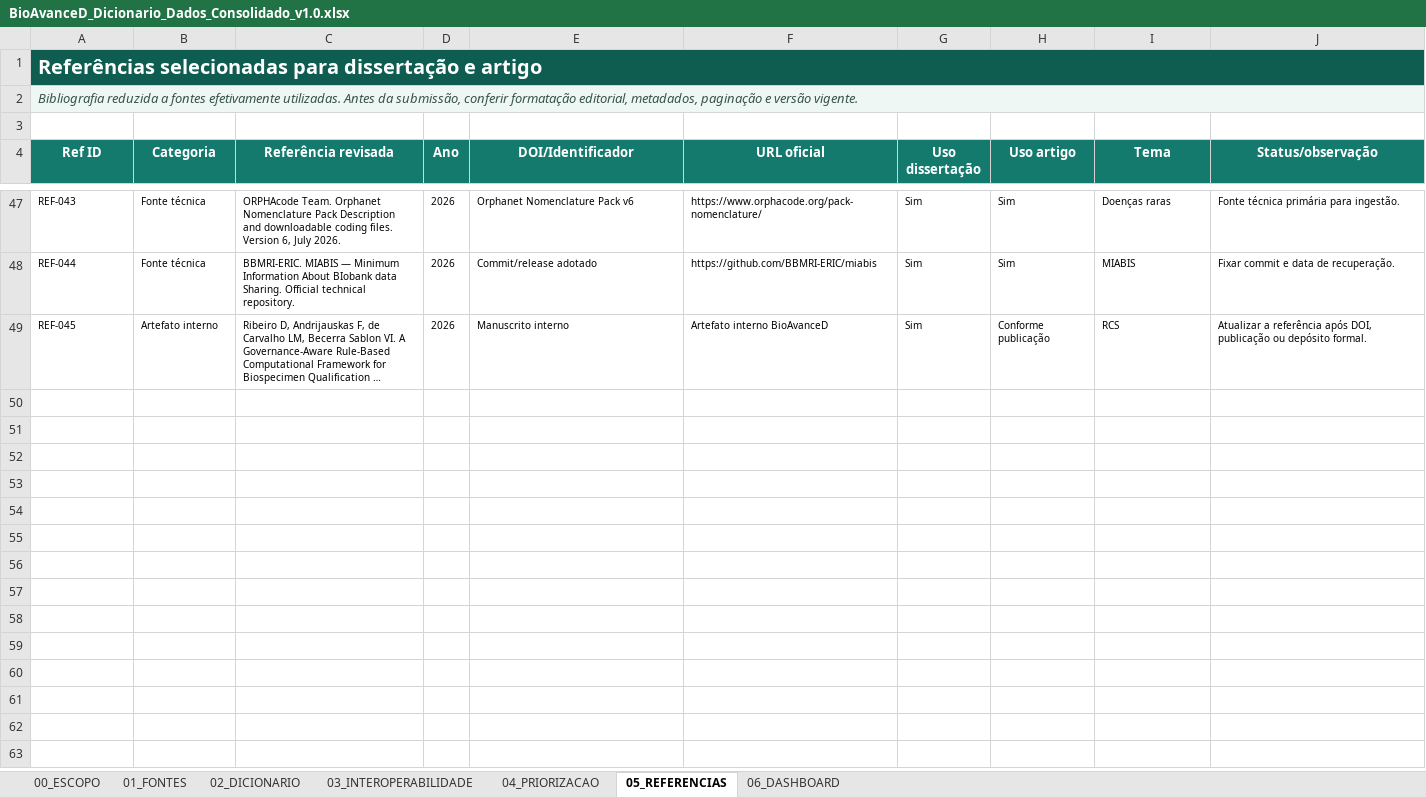
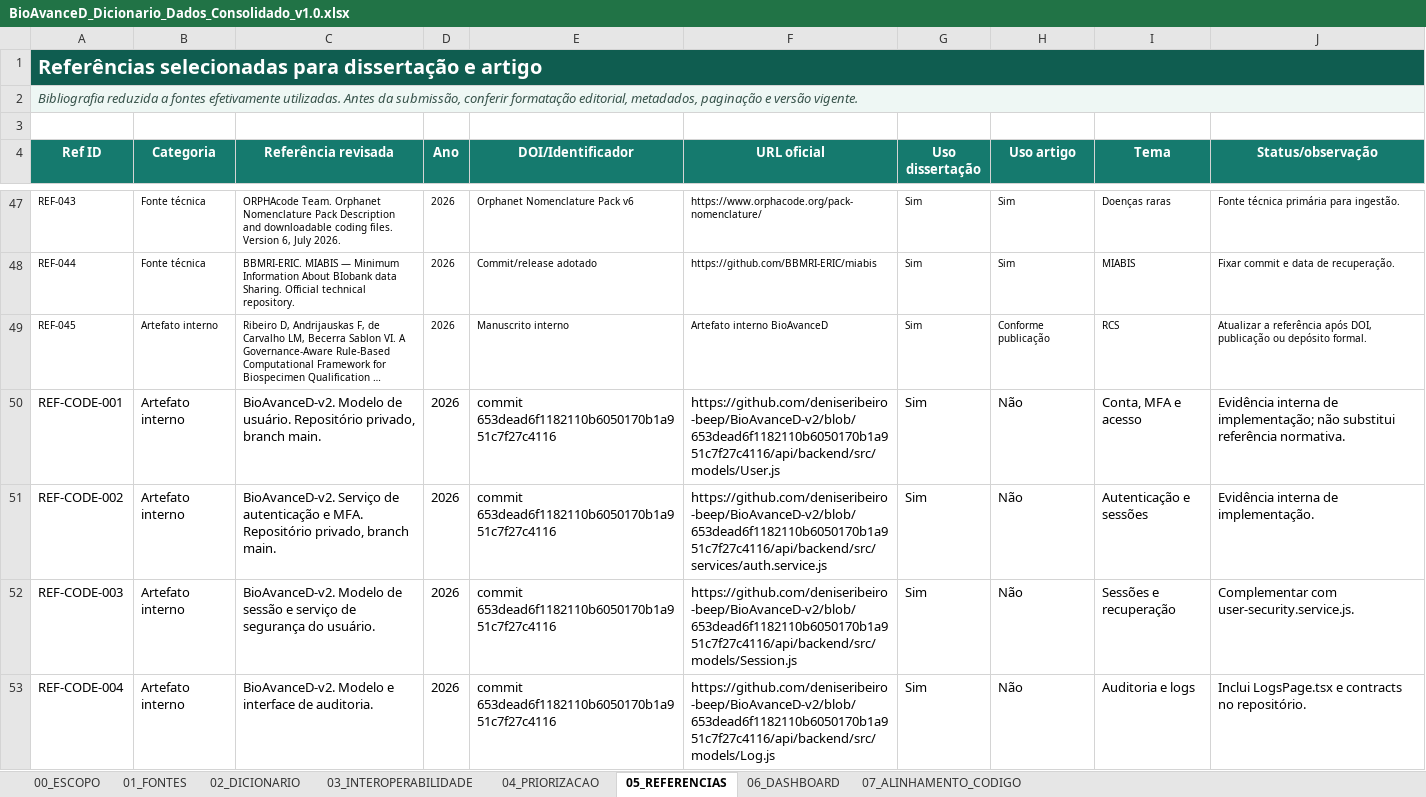
Before and after one commit to deniseribeiro-beep/BioAvanceD-v2, an Excel workbook: docs/BioAvanceD_Dicionario_Dados_Consolidado_v1.0.xlsx, sheet 05_REFERENCIAS, drawn as a sheet; only a part is shown, gaps mark what is left out; long unchanged cells end in …; values as stored, in another font and other column widths than the file's, no borders; table styles not drawn; the diff covers the shown part only; the diff names each change by its address in the sheet, - before the commit and + after, or states it on an @@ line.

Commit message:
Consolidated docs to model architecture
Last Updated documentation 15-07-2026.

```diff
--- a/docs/BioAvanceD_Dicionario_Dados_Consolidado_v1.0.xlsx (sheet 05_REFERENCIAS)
+++ b/docs/BioAvanceD_Dicionario_Dados_Consolidado_v1.0.xlsx (sheet 05_REFERENCIAS)
+sheet tab: 07_ALINHAMENTO_CODIGO
+row 50: REF-CODE-001 | Artefato interno | BioAvanceD-v2. Modelo de usuário. Repositório privado, branch main. | 2026 | commit 653dead6f1182110b6050170b1a951c7f27c4116 | https://github.com/deniseribeiro-beep/BioAvanceD-v2/blob/653dead6f1182110b6050170b1a951c7f27c4116/api/backend/src/models/User.js | Sim | Não | Conta, MFA e acesso | Evidência interna de implementação; não substitui referência normativa.
+row 51: REF-CODE-002 | Artefato interno | BioAvanceD-v2. Serviço de autenticação e MFA. Repositório privado, branch main. | 2026 | commit 653dead6f1182110b6050170b1a951c7f27c4116 | https://github.com/deniseribeiro-beep/BioAvanceD-v2/blob/653dead6f1182110b6050170b1a951c7f27c4116/api/backend/src/services/auth.service.js | Sim | Não | Autenticação e sessões | Evidência interna de implementação.
+row 52: REF-CODE-003 | Artefato interno | BioAvanceD-v2. Modelo de sessão e serviço de segurança do usuário. | 2026 | commit 653dead6f1182110b6050170b1a951c7f27c4116 | https://github.com/deniseribeiro-beep/BioAvanceD-v2/blob/653dead6f1182110b6050170b1a951c7f27c4116/api/backend/src/models/Session.js | Sim | Não | Sessões e recuperação | Complementar com user-security.service.js.
+row 53: REF-CODE-004 | Artefato interno | BioAvanceD-v2. Modelo e interface de auditoria. | 2026 | commit 653dead6f1182110b6050170b1a951c7f27c4116 | https://github.com/deniseribeiro-beep/BioAvanceD-v2/blob/653dead6f1182110b6050170b1a951c7f27c4116/api/backend/src/models/Log.js | Sim | Não | Auditoria e logs | Inclui LogsPage.tsx e contracts no repositório.
```
Also changed, not shown: 3 added rows elsewhere in this sheet, sheet 02_DICIONARIO, sheet 01_FONTES, sheet 06_DASHBOARD, sheet 04_PRIORIZACAO, sheet 00_ESCOPO, sheet 03_INTEROPERABILIDADE, formulas that keep their value, charts or pictures, 3 other files.
